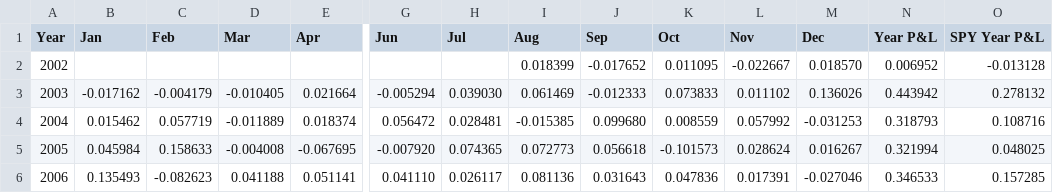
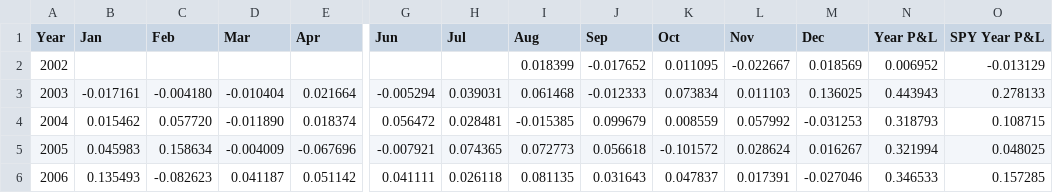
Before and after one commit to uyenl99/extreme-dashboard, a CSV file: inflation-compass/monthly_pnl_by_year.csv, drawn as a sheet; only a part is shown, gaps mark what is left out; the diff covers the shown part only; the diff names each change by its address in the sheet, - before the commit and + after, or states it on an @@ line.

```diff
--- a/inflation-compass/monthly_pnl_by_year.csv
+++ b/inflation-compass/monthly_pnl_by_year.csv
-M2 (Dec): 0.018570
+M2 (Dec): 0.018569
-O2 (SPY Year P&L): -0.013128
+O2 (SPY Year P&L): -0.013129
-B3 (Jan): -0.017162
+B3 (Jan): -0.017161
-C3 (Feb): -0.004179
+C3 (Feb): -0.004180
-D3 (Mar): -0.010405
+D3 (Mar): -0.010404
-H3 (Jul): 0.039030
+H3 (Jul): 0.039031
-I3 (Aug): 0.061469
+I3 (Aug): 0.061468
-K3 (Oct): 0.073833
+K3 (Oct): 0.073834
-L3 (Nov): 0.011102
+L3 (Nov): 0.011103
-M3 (Dec): 0.136026
+M3 (Dec): 0.136025
-N3 (Year P&L): 0.443942
+N3 (Year P&L): 0.443943
-O3 (SPY Year P&L): 0.278132
+O3 (SPY Year P&L): 0.278133
-C4 (Feb): 0.057719
+C4 (Feb): 0.057720
-D4 (Mar): -0.011889
+D4 (Mar): -0.011890
-J4 (Sep): 0.099680
+J4 (Sep): 0.099679
-O4 (SPY Year P&L): 0.108716
+O4 (SPY Year P&L): 0.108715
-B5 (Jan): 0.045984
+B5 (Jan): 0.045983
-C5 (Feb): 0.158633
+C5 (Feb): 0.158634
-D5 (Mar): -0.004008
+D5 (Mar): -0.004009
-E5 (Apr): -0.067695
+E5 (Apr): -0.067696
-G5 (Jun): -0.007920
+G5 (Jun): -0.007921
-K5 (Oct): -0.101573
+K5 (Oct): -0.101572
-D6 (Mar): 0.041188
+D6 (Mar): 0.041187
-E6 (Apr): 0.051141
+E6 (Apr): 0.051142
-G6 (Jun): 0.041110
+G6 (Jun): 0.041111
-H6 (Jul): 0.026117
+H6 (Jul): 0.026118
-I6 (Aug): 0.081136
+I6 (Aug): 0.081135
-K6 (Oct): 0.047836
+K6 (Oct): 0.047837
```
Also changed, not shown: 65 edited cells elsewhere in this file, inflation-compass/summary.csv, 13 other files.
